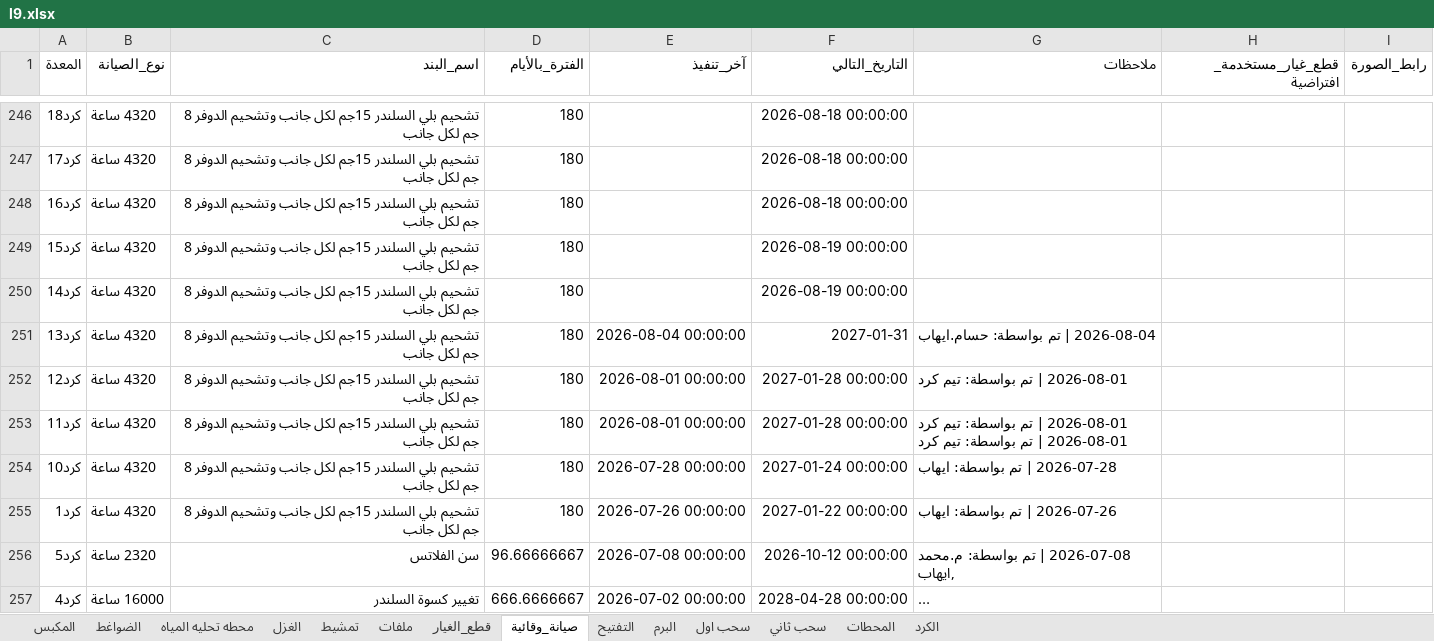
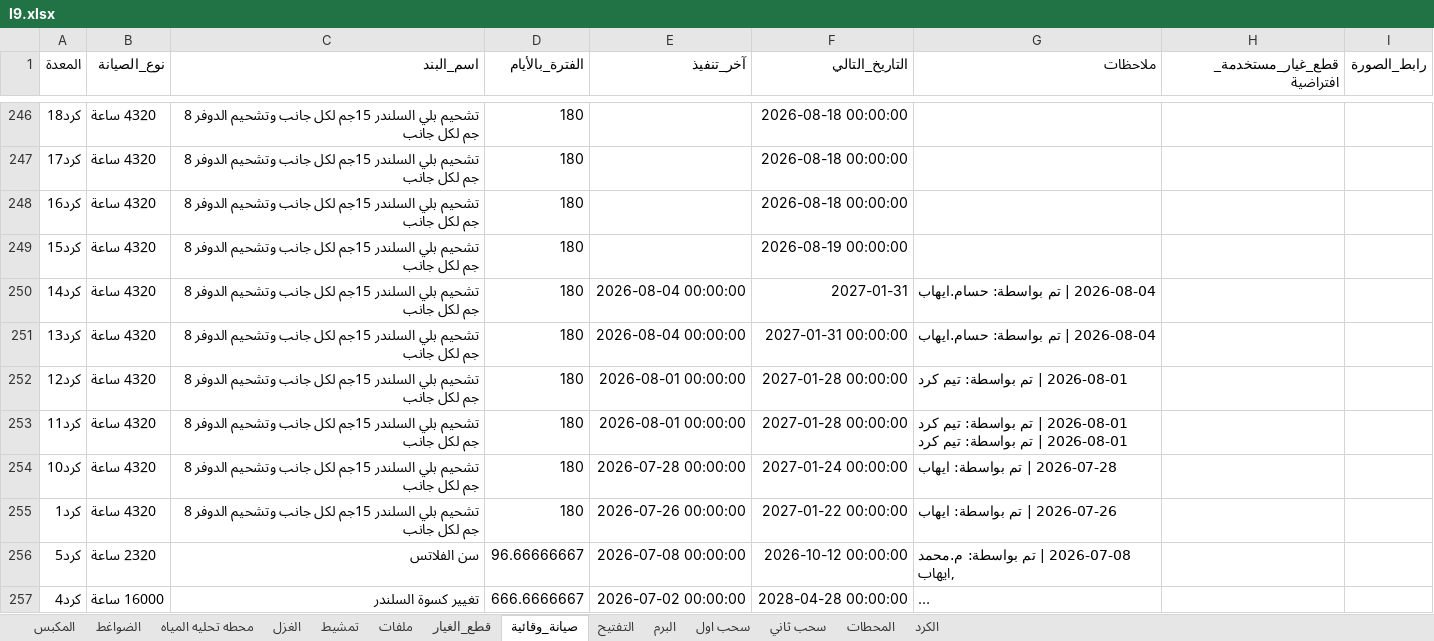
Before and after one commit to mahmedabdallh123/stations, an Excel workbook: l9.xlsx, sheet صيانة_وقائية, drawn as a sheet; only a part is shown, gaps mark what is left out; long unchanged cells end in …; values as stored, in another font and other column widths than the file's, no borders; the diff names each change by its address in the sheet, - before the commit and + after, or states it on an @@ line.

```diff
--- a/l9.xlsx (sheet صيانة_وقائية)
+++ b/l9.xlsx (sheet صيانة_وقائية)
-E250 (آخر_تنفيذ): (empty)
+E250 (آخر_تنفيذ): 2026-08-04 00:00:00
-F250 (التاريخ_التالي): 2026-08-19 00:00:00
+F250 (التاريخ_التالي): 2027-01-31
-G250 (ملاحظات): (empty)
+G250 (ملاحظات): 2026-08-04 | تم بواسطة: حسام.ايهاب
-F251 (التاريخ_التالي): 2027-01-31
+F251 (التاريخ_التالي): 2027-01-31 00:00:00
```
Also changed, not shown: sheet الكرد.
